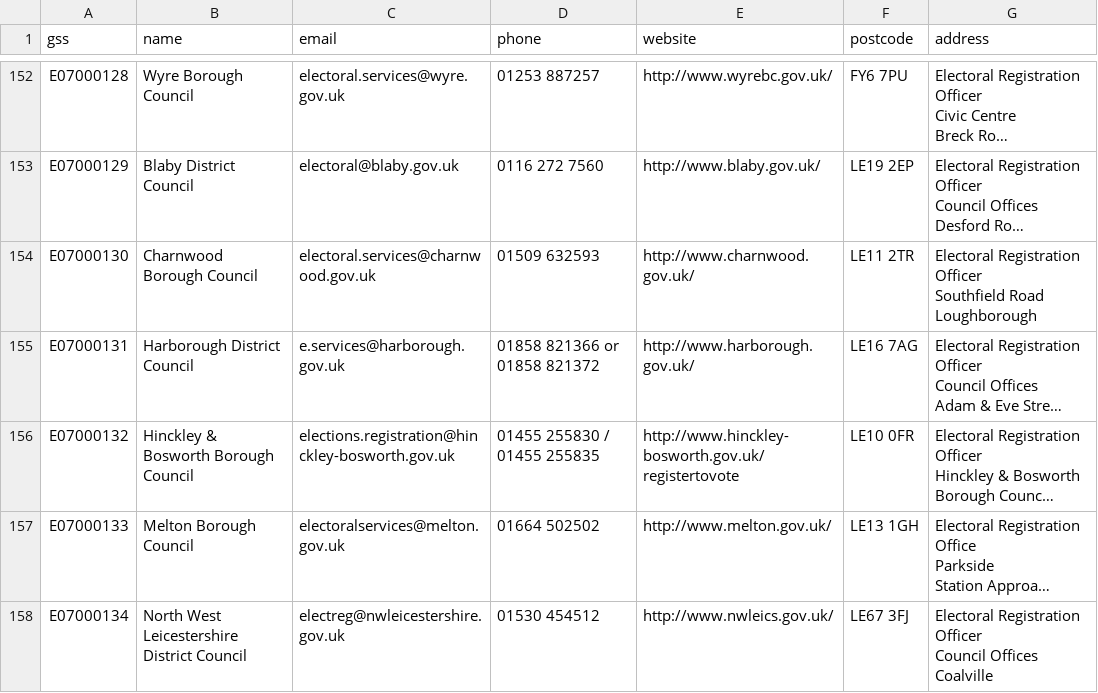
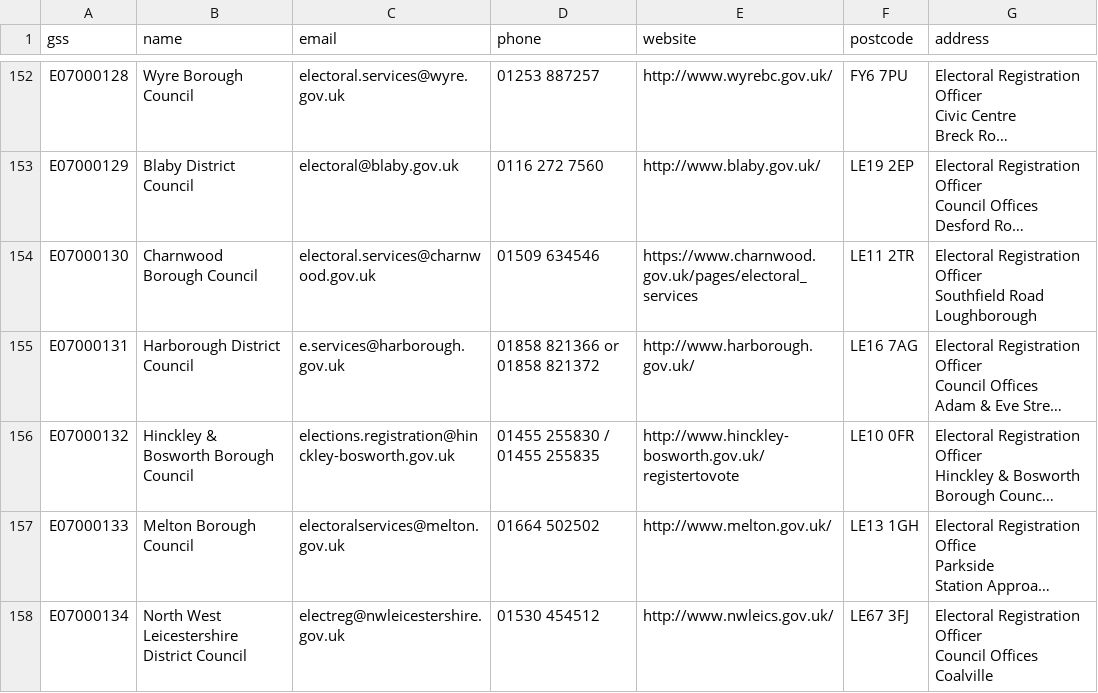
Before and after one commit to DemocracyClub/UK-Polling-Stations, a CSV file: polling_stations/apps/councils/data/england-wales.csv, drawn as a sheet; only a part is shown, gaps mark what is left out; long unchanged cells end in …; the diff names each change by its address in the sheet, - before the commit and + after, or states it on an @@ line.

Commit message:
Charnwood phone/website

```diff
--- a/polling_stations/apps/councils/data/england-wales.csv
+++ b/polling_stations/apps/councils/data/england-wales.csv
-D154 (phone): 01509 632593
+D154 (phone): 01509 634546
-E154 (website): http://www.charnwood.gov.uk/
+E154 (website): https://www.charnwood.gov.uk/pages/electoral_services
```
